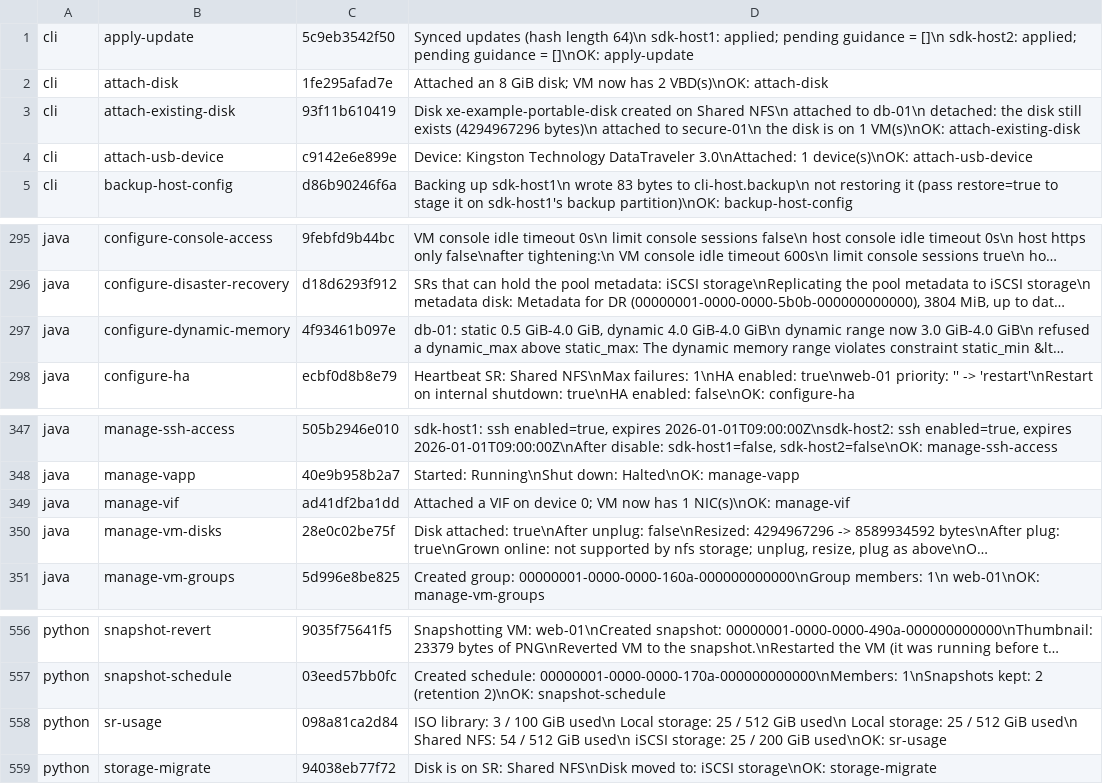
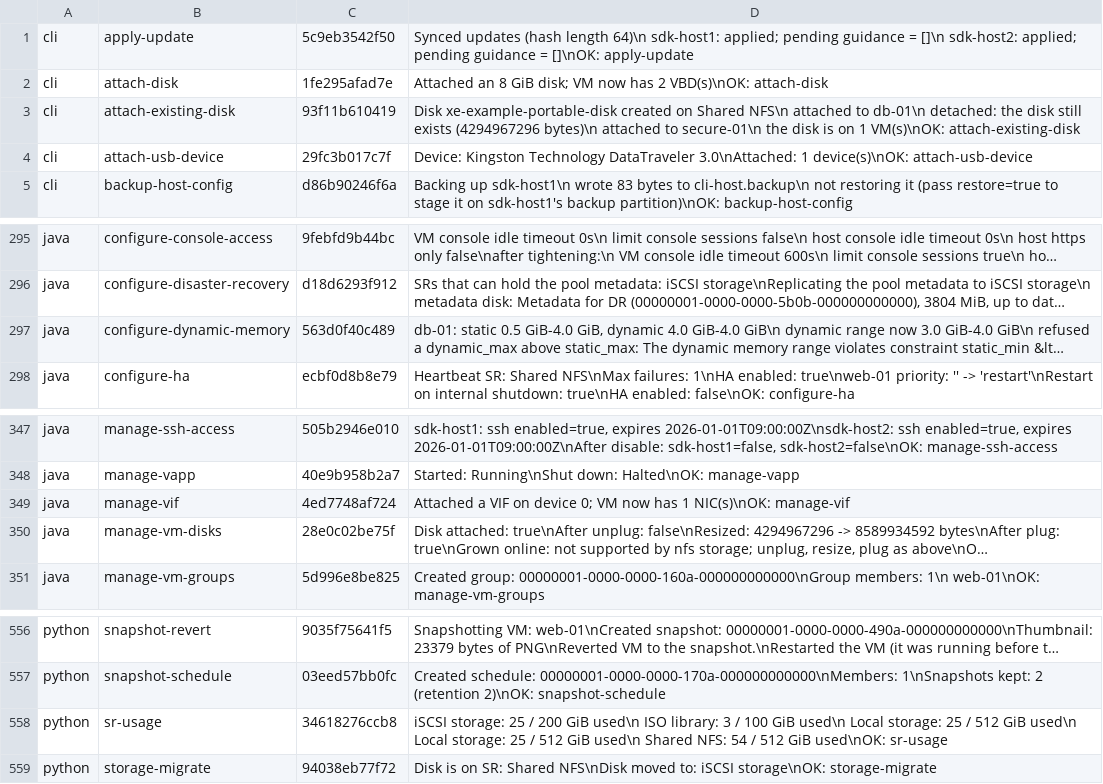
Before and after one commit to xenserver/xenserver-samples, a TSV file: tools/docs/sample-output.tsv, drawn as a sheet; only a part is shown, gaps mark what is left out; long unchanged cells end in …; the diff covers the shown part only; the diff names each change by its address in the sheet, - before the commit and + after, or states it on an @@ line.

```diff
--- a/tools/docs/sample-output.tsv
+++ b/tools/docs/sample-output.tsv
-C4: c9142e6e899e
+C4: 29fc3b017c7f
-C297: 4f93461b097e
+C297: 563d0f40c489
-C349: ad41df2ba1dd
+C349: 4ed7748af724
-C558: 098a81ca2d84
+C558: 34618276ccb8
-D558: ISO library: 3 / 100 GiB used\n Local storage: 25 / 512 GiB used\n Local storage: 25 / 512 GiB used\n Shared NFS: 54 / 512 GiB used\n iSCSI storage: 25 / 200 GiB used\nOK:…
+D558: iSCSI storage: 25 / 200 GiB used\n ISO library: 3 / 100 GiB used\n Local storage: 25 / 512 GiB used\n Local storage: 25 / 512 GiB used\n Shared NFS: 54 / 512 GiB used\nOK:…
```
Also changed, not shown: 27 edited cells elsewhere in this file, 15 other files.
